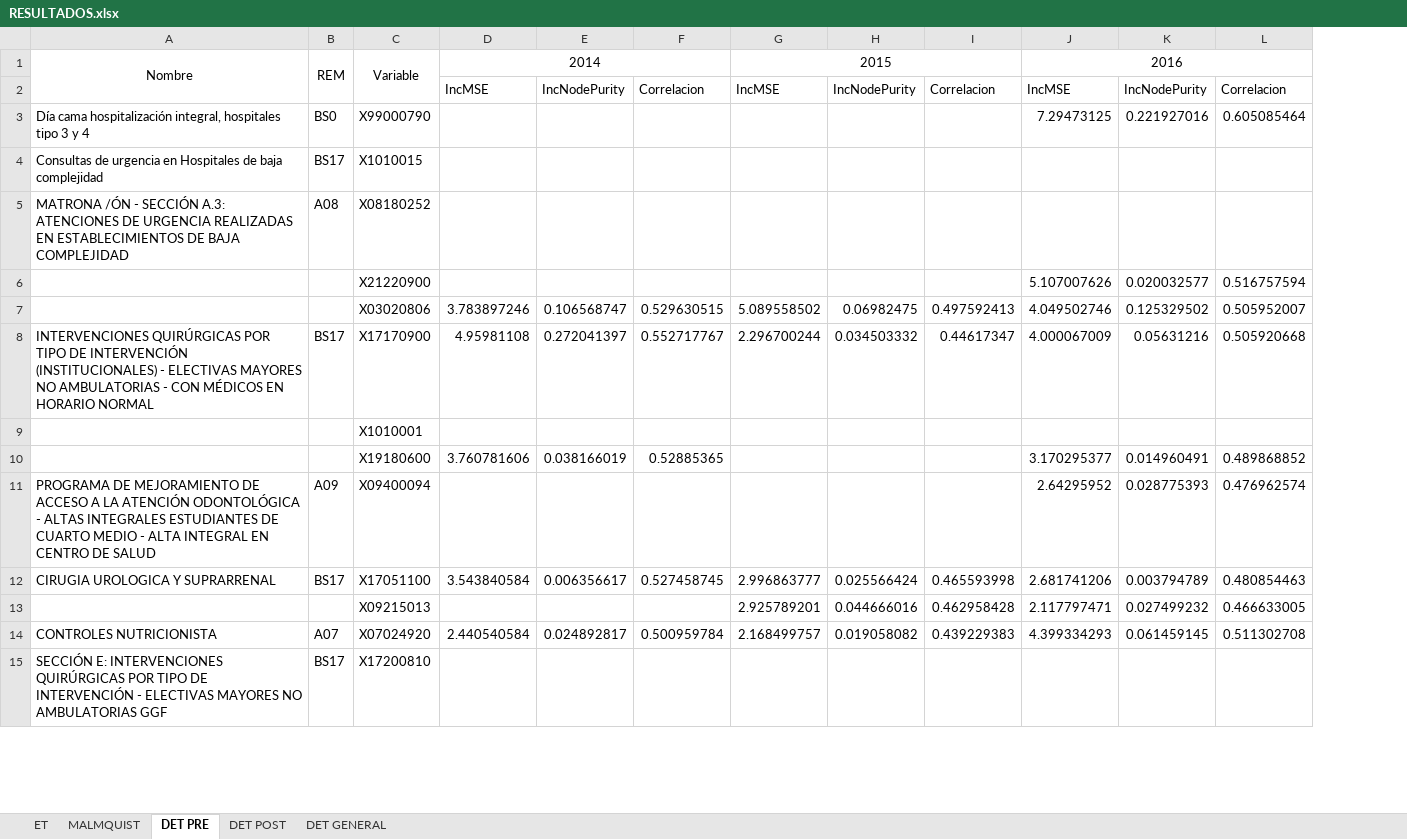
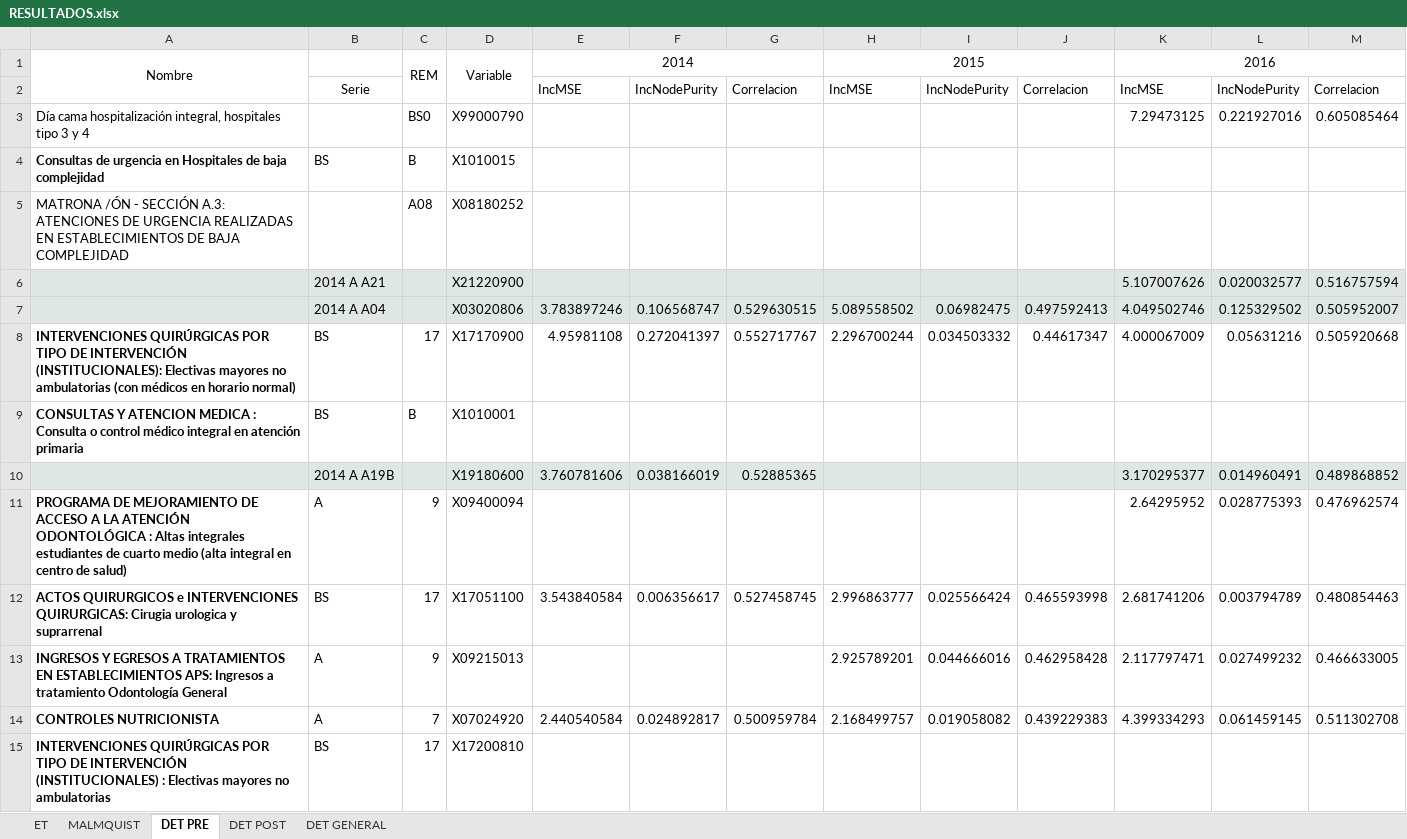
Before and after one commit to dominiqueOsswald/memoria_2024, an Excel workbook: Memoria/RESULTADOS.xlsx, sheet DET PRE, drawn as a sheet; only a part is shown; values as stored, in another font and other column widths than the file's, no borders; removed rows and columns are numbered as before the commit, all else as after; the diff covers the shown part only; the diff names each change by its address in the sheet, - before the commit and + after, or states it on an @@ line.

```diff
--- a/Memoria/RESULTADOS.xlsx (sheet DET PRE)
+++ b/Memoria/RESULTADOS.xlsx (sheet DET PRE)
-column B, rows 1-15: REM |  | BS0 | BS17 | A08 |  |  | BS17 |  |  | A09 | BS17 |  | A07 | BS17
+column B, rows 2-15: Serie |  | BS |  | 2014 A A21 | 2014 A A04 | BS | BS | 2014 A A19B | A | BS | A | A | BS
+column C, rows 1-15: REM |  | BS0 | B | A08 |  |  | 17 | B |  | 9 | 17 | 9 | 7 | 17
-A4 bold: off
+A4 bold: on
-A6:A7 fill: none
+A6:A7 fill: #DEE7E5
-D6:M7 fill: none
+D6:M7 fill: #DEE7E5
-A8: …DE INTERVENCIÓN (INSTITUCIONALES) - ELECTIVAS MAYORES NO AMBULATORIAS - CON MÉDICOS EN HORARIO NORMAL
+A8: …DE INTERVENCIÓN (INSTITUCIONALES): Electivas mayores no ambulatorias (con médicos en horario normal)
-A8 bold: off
+A8 bold: on
-A9: (empty)
+A9: CONSULTAS Y ATENCION MEDICA : Consulta o control médico integral en atención primaria
-A10 fill: none
+A10 fill: #DEE7E5
-D10:M10 fill: none
+D10:M10 fill: #DEE7E5
-A11: …ATENCIÓN ODONTOLÓGICA - ALTAS INTEGRALES ESTUDIANTES DE CUARTO MEDIO - ALTA INTEGRAL EN CENTRO DE SALUD
+A11: …ATENCIÓN ODONTOLÓGICA : Altas integrales estudiantes de cuarto medio (alta integral en centro de salud)
-A11:A12 bold: off
+A11:A12 bold: on
-A12: CIRUGIA UROLOGICA Y SUPRARRENAL
+A12: ACTOS QUIRURGICOS e INTERVENCIONES QUIRURGICAS: Cirugia urologica y suprarrenal
-A13: (empty)
+A13: INGRESOS Y EGRESOS A TRATAMIENTOS EN ESTABLECIMIENTOS APS: Ingresos a tratamiento Odontología General
-A14:A15 bold: off
+A14:A15 bold: on
-A15: SECCIÓN E: INTERVENCIONES QUIRÚRGICAS POR TIPO DE INTERVENCIÓN - ELECTIVAS MAYORES NO AMBULATORIAS GGF
+A15: INTERVENCIONES QUIRÚRGICAS POR TIPO DE INTERVENCIÓN (INSTITUCIONALES) : Electivas mayores no ambulatorias
```
Also changed, not shown: 12 edited cells and cell formats elsewhere in this sheet, sheet DET POST, sheet DET GENERAL, 1 other file.
